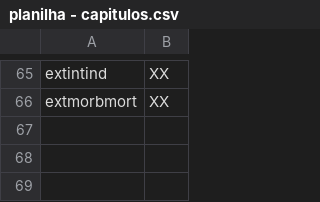
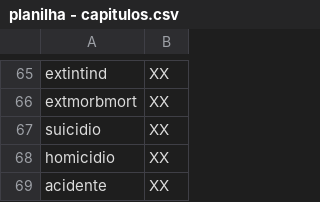
Before and after one commit to uai-ufmg/brumadinho37, a CSV file: planilha - capitulos.csv, drawn as a sheet; only a part is shown, gaps mark what is left out.

```diff
--- a/planilha - capitulos.csv
+++ b/planilha - capitulos.csv
@@ -66 +66,4 @@ extintind,XX
 extmorbmort,XX
+suicidio,XX
+homicidio,XX
+acidente,XX
```
Also changed, not shown: Planilha para o R - Planilha.csv, dados_socieconomicos2.csv, 21 other files.
